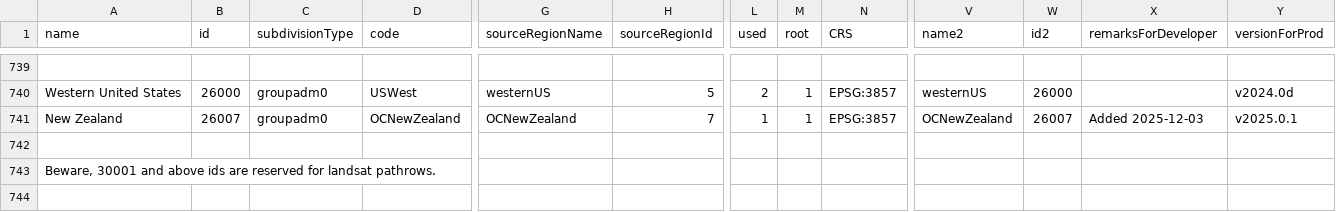
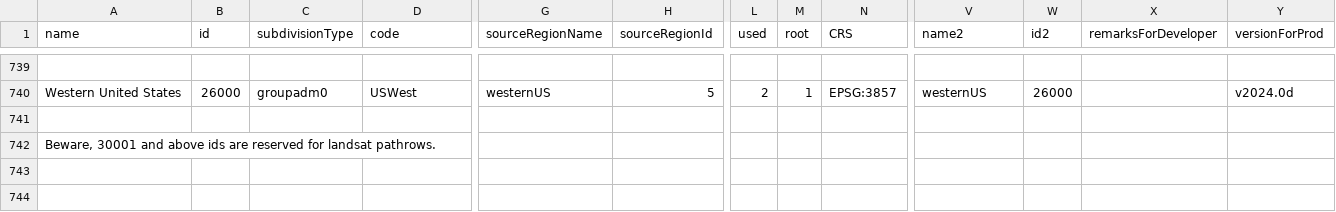
Before and after one commit to RittgerLabGroup/SPIRES_2024_1_0, a CSV file: conf/configuration_of_landsubdivisionsSpiresV202410.csv, drawn as a sheet; only a part is shown, gaps mark what is left out; the shorter side is filled out with more unchanged rows; rows hold the shown columns only; the diff names each change by its address in the sheet, - before the commit and + after, or states it on an @@ line.

Commit message:
Remove NZ from production, incompatible versions

```diff
--- a/conf/configuration_of_landsubdivisionsSpiresV202410.csv
+++ b/conf/configuration_of_landsubdivisionsSpiresV202410.csv
-row 741: New Zealand | 26007 | groupadm0 | OCNewZealand | OCNewZealand | 7 | 1 | 1 | EPSG:3857 | OCNewZealand | 26007 | Added 2025-12-03 | v2025.0.1
```
